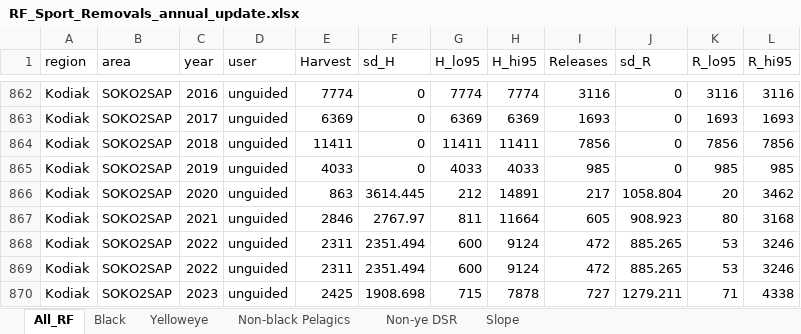
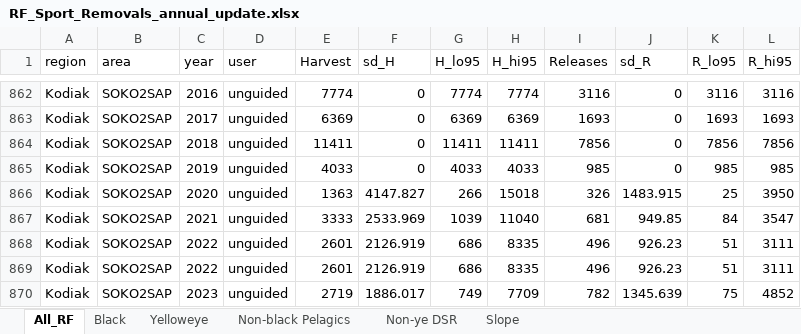
Before and after one commit to ADFG-DSF/RockfishSportMort, an Excel workbook: markdown/RF_Sport_Removals_annual_update.xlsx, sheet All_RF, drawn as a sheet; only a part is shown, gaps mark what is left out; values as stored, in another font and other column widths than the file's, no borders; the diff covers the shown part only; the diff names each change by its address in the sheet, - before the commit and + after, or states it on an @@ line.

```diff
--- a/markdown/RF_Sport_Removals_annual_update.xlsx (sheet All_RF)
+++ b/markdown/RF_Sport_Removals_annual_update.xlsx (sheet All_RF)
-E866 (Harvest): 863
+E866 (Harvest): 1363
-F866 (sd_H): 3614.445
+F866 (sd_H): 4147.827
-G866 (H_lo95): 212
+G866 (H_lo95): 266
-H866 (H_hi95): 14891
+H866 (H_hi95): 15018
-I866 (Releases): 217
+I866 (Releases): 326
-J866 (sd_R): 1058.804
+J866 (sd_R): 1483.915
-K866 (R_lo95): 20
+K866 (R_lo95): 25
-L866 (R_hi95): 3462
+L866 (R_hi95): 3950
-E867 (Harvest): 2846
+E867 (Harvest): 3333
-F867 (sd_H): 2767.97
+F867 (sd_H): 2533.969
-G867 (H_lo95): 811
+G867 (H_lo95): 1039
-H867 (H_hi95): 11664
+H867 (H_hi95): 11040
-I867 (Releases): 605
+I867 (Releases): 681
-J867 (sd_R): 908.923
+J867 (sd_R): 949.85
-K867 (R_lo95): 80
+K867 (R_lo95): 84
-L867 (R_hi95): 3168
+L867 (R_hi95): 3547
-E868:E869 (Harvest): 2311
+E868:E869 (Harvest): 2601
-F868:F869 (sd_H): 2351.494
+F868:F869 (sd_H): 2126.919
-G868:G869 (H_lo95): 600
+G868:G869 (H_lo95): 686
-H868:H869 (H_hi95): 9124
+H868:H869 (H_hi95): 8335
-I868:I869 (Releases): 472
+I868:I869 (Releases): 496
-J868:J869 (sd_R): 885.265
+J868:J869 (sd_R): 926.23
-K868:K869 (R_lo95): 53
+K868:K869 (R_lo95): 51
-L868:L869 (R_hi95): 3246
+L868:L869 (R_hi95): 3111
-E870 (Harvest): 2425
+E870 (Harvest): 2719
-F870 (sd_H): 1908.698
+F870 (sd_H): 1886.017
-G870 (H_lo95): 715
+G870 (H_lo95): 749
-H870 (H_hi95): 7878
+H870 (H_hi95): 7709
-I870 (Releases): 727
+I870 (Releases): 782
-J870 (sd_R): 1279.211
+J870 (sd_R): 1345.639
-K870 (R_lo95): 71
+K870 (R_lo95): 75
-L870 (R_hi95): 4338
+L870 (R_hi95): 4852
```
Also changed, not shown: 1775 edited cells elsewhere in this sheet, sheet Black, sheet Yelloweye, sheet Slope, sheet Non-black Pelagics, sheet Non-ye DSR, 2 other files.
